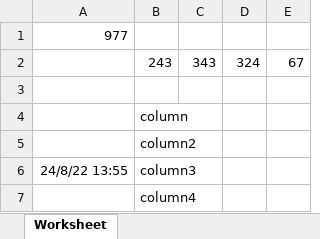
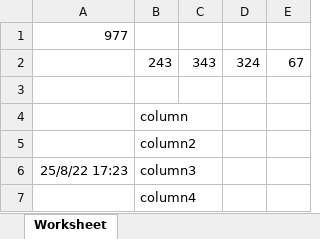
Before and after one commit to Anny-Karoliny/ProjetoIFPA, an Excel workbook: ESTUDO/PhpSpreadsheet/testes/rowandcolumn.xlsx, sheet Worksheet, drawn as a sheet; values as stored, in another font and other column widths than the file's, no borders; the diff names each change by its address in the sheet, - before the commit and + after, or states it on an @@ line.

```diff
--- a/ESTUDO/PhpSpreadsheet/testes/rowandcolumn.xlsx (sheet Worksheet)
+++ b/ESTUDO/PhpSpreadsheet/testes/rowandcolumn.xlsx (sheet Worksheet)
-A6: 24/8/22 13:55
+A6: 25/8/22 17:23
```
Also changed, not shown: 6 other files.
